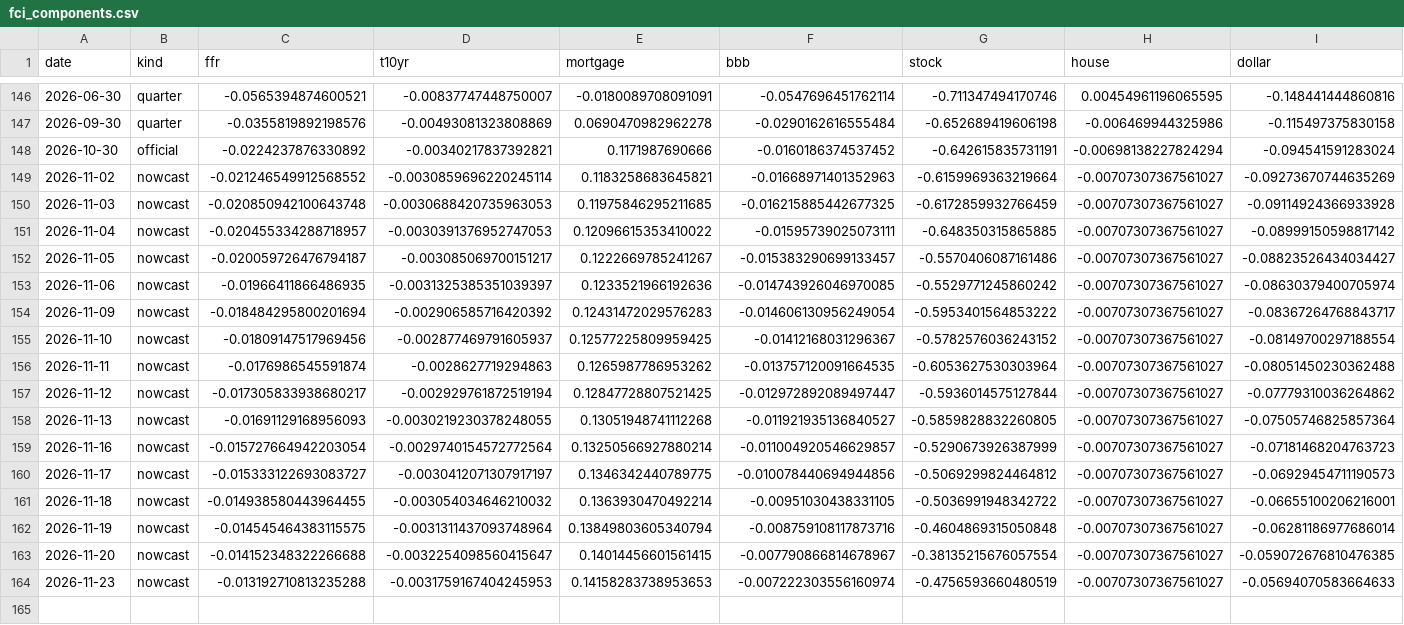
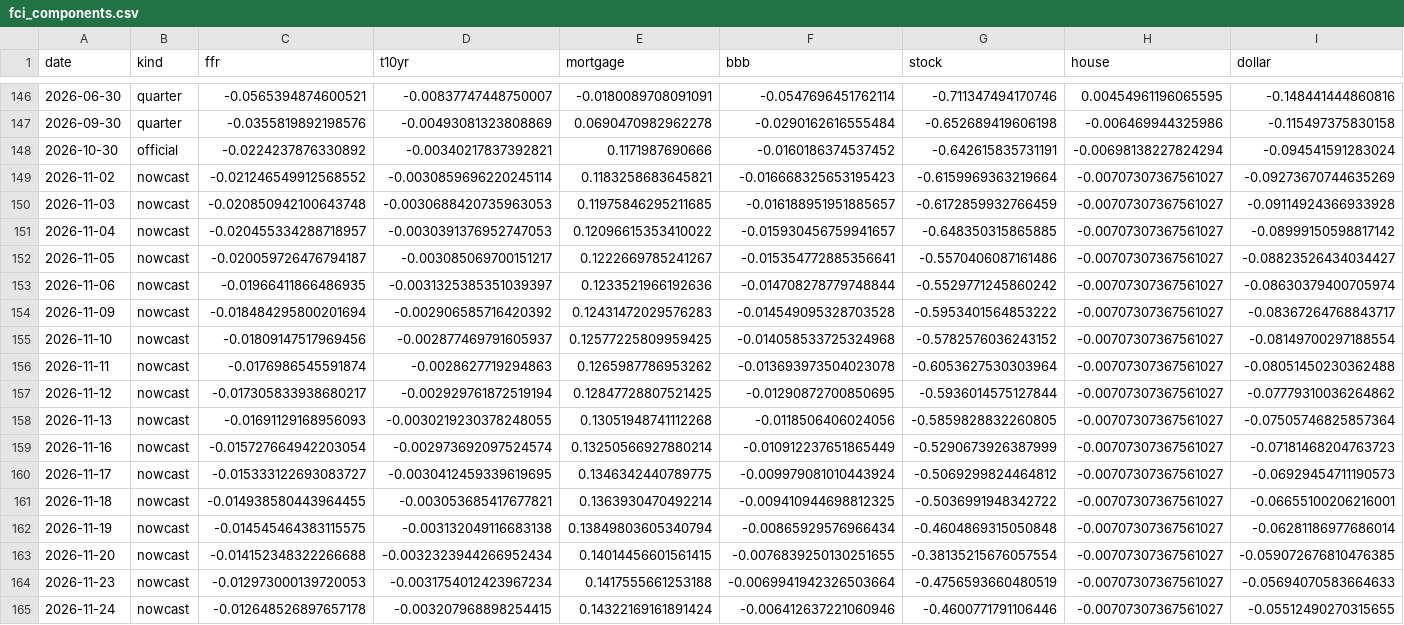
Before and after one commit to alp-simsek/fcistar, a CSV file: backend/data/output/fci_components.csv, drawn as a sheet; only a part is shown, gaps mark what is left out.

```diff
--- a/backend/data/output/fci_components.csv
+++ b/backend/data/output/fci_components.csv
@@ -148,17 +148,18 @@ date,kind,ffr,t10yr,mortgage,bbb,stock,house,dollar
 2026-10-30,official,-0.0224237876330892,-0.00340217837392821,0.1171987690666,-0.0160186374537452,-0.642615835731191,-0.00698138227824294,-0.094541591283024
-2026-11-02,nowcast,-0.021246549912568552,-0.0030859696220245114,0.1183258683645821,-0.01668971401352963,-0.6159969363219664,-0.00707307367561027,-0.09273670744635269
-2026-11-03,nowcast,-0.020850942100643748,-0.0030688420735963053,0.11975846295211685,-0.016215885442677325,-0.6172859932766459,-0.00707307367561027,-0.09114924366933928
-2026-11-04,nowcast,-0.020455334288718957,-0.0030391376952747053,0.12096615353410022,-0.01595739025073111,-0.648350315865885,-0.00707307367561027,-0.08999150598817142
-2026-11-05,nowcast,-0.020059726476794187,-0.003085069700151217,0.1222669785241267,-0.015383290699133457,-0.5570406087161486,-0.00707307367561027,-0.08823526434034427
-2026-11-06,nowcast,-0.01966411866486935,-0.0031325385351039397,0.1233521966192636,-0.014743926046970085,-0.5529771245860242,-0.00707307367561027,-0.08630379400705974
-2026-11-09,nowcast,-0.018484295800201694,-0.002906585716420392,0.12431472029576283,-0.014606130956249054,-0.5953401564853222,-0.00707307367561027,-0.08367264768843717
-2026-11-10,nowcast,-0.01809147517969456,-0.002877469791605937,0.12577225809959425,-0.01412168031296367,-0.5782576036243152,-0.00707307367561027,-0.08149700297188554
-2026-11-11,nowcast,-0.0176986545591874,-0.0028627719294863,0.1265987786953262,-0.013757120091664535,-0.6053627530303964,-0.00707307367561027,-0.08051450230362488
-2026-11-12,nowcast,-0.017305833938680217,-0.002929761872519194,0.12847728807521425,-0.012972892089497447,-0.5936014575127844,-0.00707307367561027,-0.07779310036264862
-2026-11-13,nowcast,-0.01691129168956093,-0.0030219230378248055,0.13051948741112268,-0.011921935136840527,-0.5859828832260805,-0.00707307367561027,-0.07505746825857364
-2026-11-16,nowcast,-0.015727664942203054,-0.0029740154572772564,0.13250566927880214,-0.011004920546629857,-0.5290673926387999,-0.00707307367561027,-0.07181468204763723
-2026-11-17,nowcast,-0.015333122693083727,-0.0030412071307917197,0.1346342440789775,-0.010078440694944856,-0.5069299824464812,-0.00707307367561027,-0.06929454711190573
-2026-11-18,nowcast,-0.014938580443964455,-0.003054034646210032,0.1363930470492214,-0.00951030438331105,-0.5036991948342722,-0.00707307367561027,-0.06655100206216001
-2026-11-19,nowcast,-0.014545464383115575,-0.0031311437093748964,0.13849803605340794,-0.008759108117873716,-0.4604869315050848,-0.00707307367561027,-0.06281186977686014
-2026-11-20,nowcast,-0.014152348322266688,-0.0032254098560415647,0.14014456601561415,-0.007790866814678967,-0.38135215676057554,-0.00707307367561027,-0.059072676810476385
-2026-11-23,nowcast,-0.013192710813235288,-0.0031759167404245953,0.14158283738953653,-0.007222303556160974,-0.4756593660480519,-0.00707307367561027,-0.05694070583664633
+2026-11-02,nowcast,-0.021246549912568552,-0.0030859696220245114,0.1183258683645821,-0.016668325653195423,-0.6159969363219664,-0.00707307367561027,-0.09273670744635269
+2026-11-03,nowcast,-0.020850942100643748,-0.0030688420735963053,0.11975846295211685,-0.016188951951885657,-0.6172859932766459,-0.00707307367561027,-0.09114924366933928
+2026-11-04,nowcast,-0.020455334288718957,-0.0030391376952747053,0.12096615353410022,-0.015930456759941657,-0.648350315865885,-0.00707307367561027,-0.08999150598817142
+2026-11-05,nowcast,-0.020059726476794187,-0.003085069700151217,0.1222669785241267,-0.015354772885356641,-0.5570406087161486,-0.00707307367561027,-0.08823526434034427
+2026-11-06,nowcast,-0.01966411866486935,-0.0031325385351039397,0.1233521966192636,-0.014708278779748844,-0.5529771245860242,-0.00707307367561027,-0.08630379400705974
+2026-11-09,nowcast,-0.018484295800201694,-0.002906585716420392,0.12431472029576283,-0.014549095328703528,-0.5953401564853222,-0.00707307367561027,-0.08367264768843717
+2026-11-10,nowcast,-0.01809147517969456,-0.002877469791605937,0.12577225809959425,-0.014058533725324968,-0.5782576036243152,-0.00707307367561027,-0.08149700297188554
+2026-11-11,nowcast,-0.0176986545591874,-0.0028627719294863,0.1265987786953262,-0.013693973504023078,-0.6053627530303964,-0.00707307367561027,-0.08051450230362488
+2026-11-12,nowcast,-0.017305833938680217,-0.002929761872519194,0.12847728807521425,-0.01290872700850695,-0.5936014575127844,-0.00707307367561027,-0.07779310036264862
+2026-11-13,nowcast,-0.01691129168956093,-0.0030219230378248055,0.13051948741112268,-0.0118506406024056,-0.5859828832260805,-0.00707307367561027,-0.07505746825857364
+2026-11-16,nowcast,-0.015727664942203054,-0.002973692097524574,0.13250566927880214,-0.010912237651865449,-0.5290673926387999,-0.00707307367561027,-0.07181468204763723
+2026-11-17,nowcast,-0.015333122693083727,-0.0030412459339619695,0.1346342440789775,-0.009979081010443924,-0.5069299824464812,-0.00707307367561027,-0.06929454711190573
+2026-11-18,nowcast,-0.014938580443964455,-0.003053685417677821,0.1363930470492214,-0.009410944698812325,-0.5036991948342722,-0.00707307367561027,-0.06655100206216001
+2026-11-19,nowcast,-0.014545464383115575,-0.003132049116683138,0.13849803605340794,-0.00865929576966434,-0.4604869315050848,-0.00707307367561027,-0.06281186977686014
+2026-11-20,nowcast,-0.014152348322266688,-0.0032323944266952434,0.14014456601561415,-0.0076839250130251655,-0.38135215676057554,-0.00707307367561027,-0.059072676810476385
+2026-11-23,nowcast,-0.012973000139720053,-0.0031754012423967234,0.1417555661253188,-0.0069941942326503664,-0.4756593660480519,-0.00707307367561027,-0.05694070583664633
+2026-11-24,nowcast,-0.012648526897657178,-0.003207968898254415,0.14322169161891424,-0.006412637221060946,-0.4600771791106446,-0.00707307367561027,-0.05512490270315655
```
Also changed, not shown: backend/data/output/fci_nowcast.csv, 1 other file.
